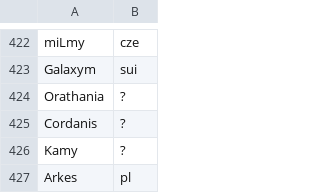
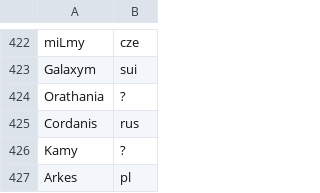
Before and after one commit to Loupphok/TWRC, a CSV file: data/Nation.csv, drawn as a sheet; only a part is shown, gaps mark what is left out.

Commit message:
sss

```diff
--- a/data/Nation.csv
+++ b/data/Nation.csv
@@ -424,3 +424,3 @@ Galaxym;sui
 Orathania;?
-Cordanis;?
+Cordanis;rus
 Kamy;?
```
